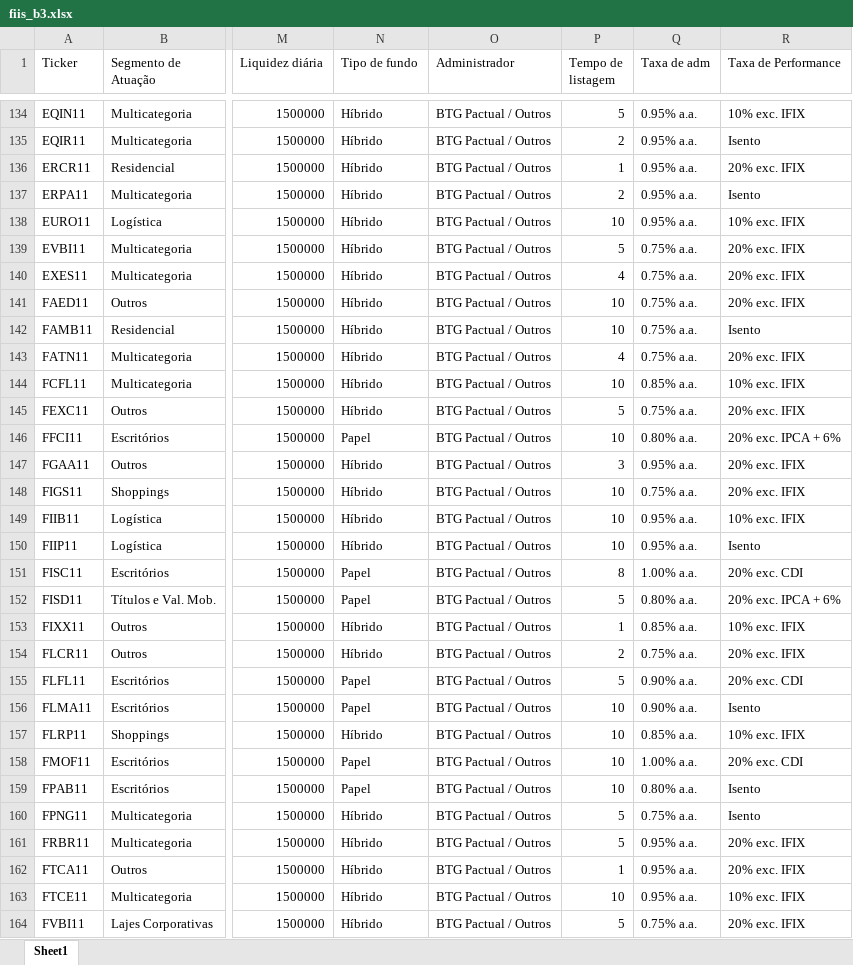
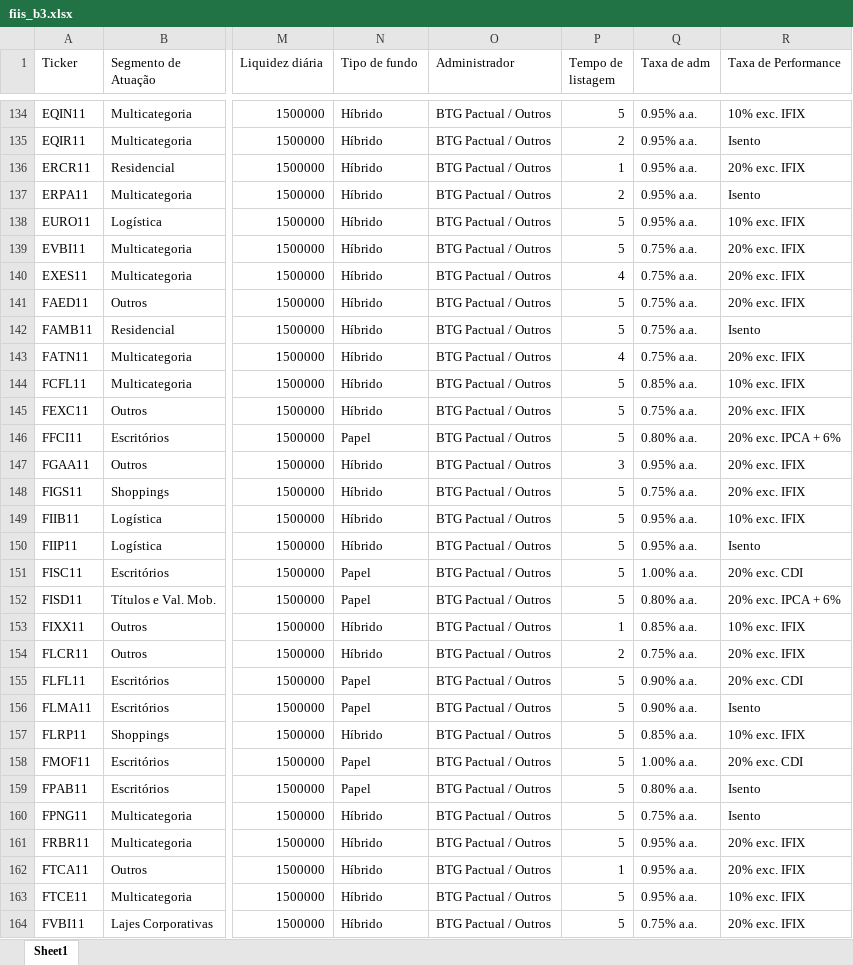
Before and after one commit to hralbaradostm-hue/dashboard-acoes, an Excel workbook: fiis_b3.xlsx, sheet Sheet1, drawn as a sheet; only a part is shown, gaps mark what is left out; values as stored, in another font and other column widths than the file's, no borders; the diff covers the shown part only; the diff names each change by its address in the sheet, - before the commit and + after, or states it on an @@ line.

```diff
--- a/fiis_b3.xlsx (sheet Sheet1)
+++ b/fiis_b3.xlsx (sheet Sheet1)
-P138 (Tempo de listagem): 10
+P138 (Tempo de listagem): 5
-P141:P142 (Tempo de listagem): 10
+P141:P142 (Tempo de listagem): 5
-P144 (Tempo de listagem): 10
+P144 (Tempo de listagem): 5
-P146 (Tempo de listagem): 10
+P146 (Tempo de listagem): 5
-P148:P150 (Tempo de listagem): 10
+P148:P150 (Tempo de listagem): 5
-P151 (Tempo de listagem): 8
+P151 (Tempo de listagem): 5
-P156:P159 (Tempo de listagem): 10
+P156:P159 (Tempo de listagem): 5
-P163 (Tempo de listagem): 10
+P163 (Tempo de listagem): 5
```
Also changed, not shown: 139 edited cells elsewhere in this sheet, 1 other file.
